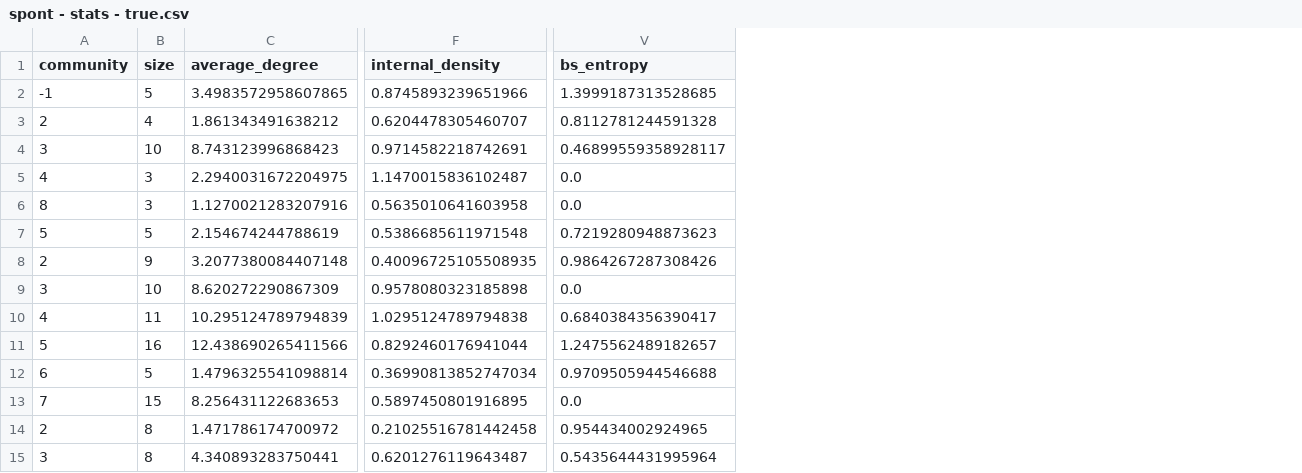
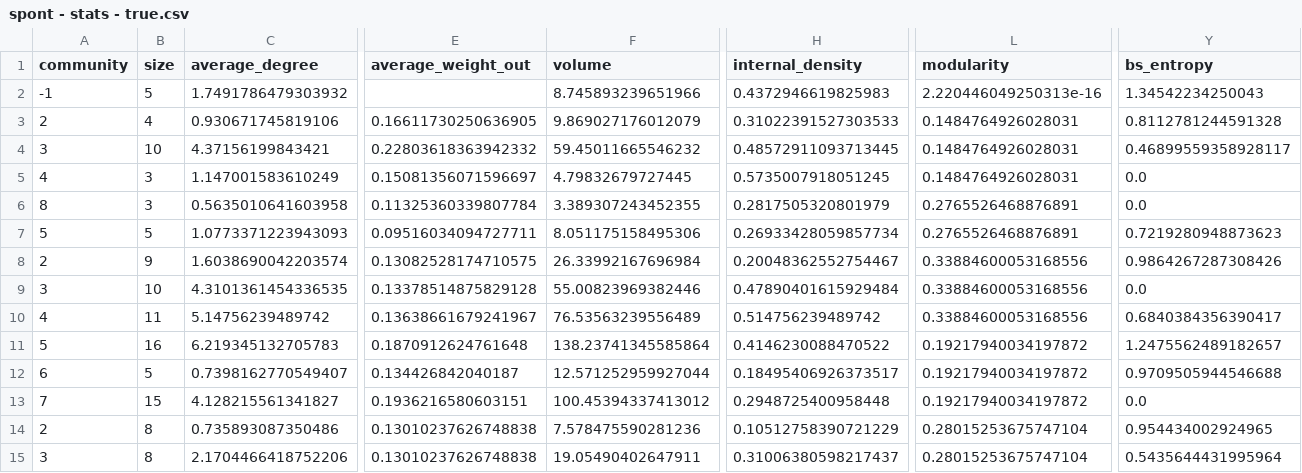
Before and after one commit to Ruairi-osul/drn-interactions, a CSV file: data/derived/ensembles/spont - stats - true.csv, drawn as a sheet; only a part is shown, gaps mark what is left out; addresses are those after the commit; the diff covers the shown part only; the diff names each change by its address in the sheet, - before the commit and + after, or states it on an @@ line.

Commit message:
Updated spont interactions (#38)

```diff
--- a/data/derived/ensembles/spont - stats - true.csv
+++ b/data/derived/ensembles/spont - stats - true.csv
+column E (average_weight_out), rows 3-15: 0.16611730250636905 | 0.22803618363942332 | 0.15081356071596697 | 0.11325360339807784 | 0.09516034094727711 | 0.13082528174710575 | 0.13378514875829128 | 0.13638661679241967 | 0.1870912624761648 | 0.134426842040187 | 0.1936216580603151 | 0.13010237626748838 | 0.13010237626748838
+column F (volume), rows 2-15: 8.745893239651966 | 9.869027176012079 | 59.45011665546232 | 4.79832679727445 | 3.389307243452355 | 8.051175158495306 | 26.33992167696984 | 55.00823969382446 | 76.53563239556489 | 138.23741345585864 | 12.571252959927044 | 100.45394337413012 | 7.578475590281236 | 19.05490402647911
+column L (modularity), rows 2-15: 2.220446049250313e-16 | 0.1484764926028031 | 0.1484764926028031 | 0.1484764926028031 | 0.2765526468876891 | 0.2765526468876891 | 0.33884600053168556 | 0.33884600053168556 | 0.33884600053168556 | 0.19217940034197872 | 0.19217940034197872 | 0.19217940034197872 | 0.28015253675747104 | 0.28015253675747104
-C2 (average_degree): 3.4983572958607865
+C2 (average_degree): 1.7491786479303932
-H2 (internal_density): 0.8745893239651966
+H2 (internal_density): 0.4372946619825983
-Y2 (bs_entropy): 1.3999187313528685
+Y2 (bs_entropy): 1.34542234250043
-C3 (average_degree): 1.861343491638212
+C3 (average_degree): 0.930671745819106
-H3 (internal_density): 0.6204478305460707
+H3 (internal_density): 0.31022391527303533
-C4 (average_degree): 8.743123996868423
+C4 (average_degree): 4.37156199843421
-H4 (internal_density): 0.9714582218742691
+H4 (internal_density): 0.48572911093713445
-C5 (average_degree): 2.2940031672204975
+C5 (average_degree): 1.147001583610249
-H5 (internal_density): 1.1470015836102487
+H5 (internal_density): 0.5735007918051245
-C6 (average_degree): 1.1270021283207916
+C6 (average_degree): 0.5635010641603958
-H6 (internal_density): 0.5635010641603958
+H6 (internal_density): 0.2817505320801979
-C7 (average_degree): 2.154674244788619
+C7 (average_degree): 1.0773371223943093
-H7 (internal_density): 0.5386685611971548
+H7 (internal_density): 0.26933428059857734
-C8 (average_degree): 3.2077380084407148
+C8 (average_degree): 1.6038690042203574
-H8 (internal_density): 0.40096725105508935
+H8 (internal_density): 0.20048362552754467
-C9 (average_degree): 8.620272290867309
+C9 (average_degree): 4.3101361454336535
-H9 (internal_density): 0.9578080323185898
+H9 (internal_density): 0.47890401615929484
-C10 (average_degree): 10.295124789794839
+C10 (average_degree): 5.14756239489742
-H10 (internal_density): 1.0295124789794838
+H10 (internal_density): 0.514756239489742
-C11 (average_degree): 12.438690265411566
+C11 (average_degree): 6.219345132705783
-H11 (internal_density): 0.8292460176941044
+H11 (internal_density): 0.4146230088470522
-C12 (average_degree): 1.4796325541098814
+C12 (average_degree): 0.7398162770549407
-H12 (internal_density): 0.36990813852747034
+H12 (internal_density): 0.18495406926373517
-C13 (average_degree): 8.256431122683653
+C13 (average_degree): 4.128215561341827
-H13 (internal_density): 0.5897450801916895
+H13 (internal_density): 0.2948725400958448
-C14 (average_degree): 1.471786174700972
+C14 (average_degree): 0.735893087350486
-H14 (internal_density): 0.21025516781442458
+H14 (internal_density): 0.10512758390721229
-C15 (average_degree): 4.340893283750441
+C15 (average_degree): 2.1704466418752206
-H15 (internal_density): 0.6201276119643487
+H15 (internal_density): 0.31006380598217437
```
Also changed, not shown: 57 edited cells elsewhere in this file, 9 other files.
